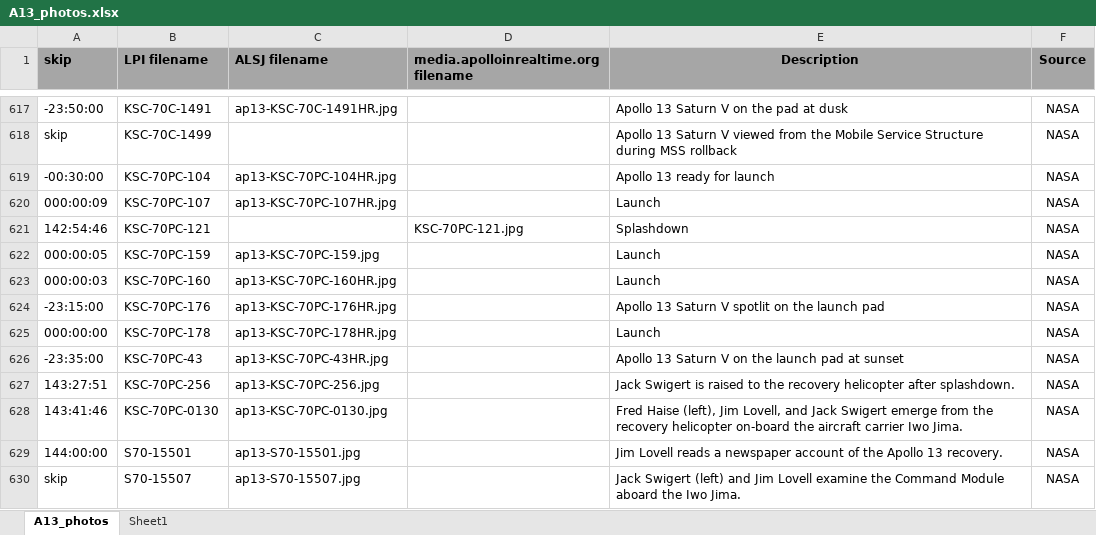
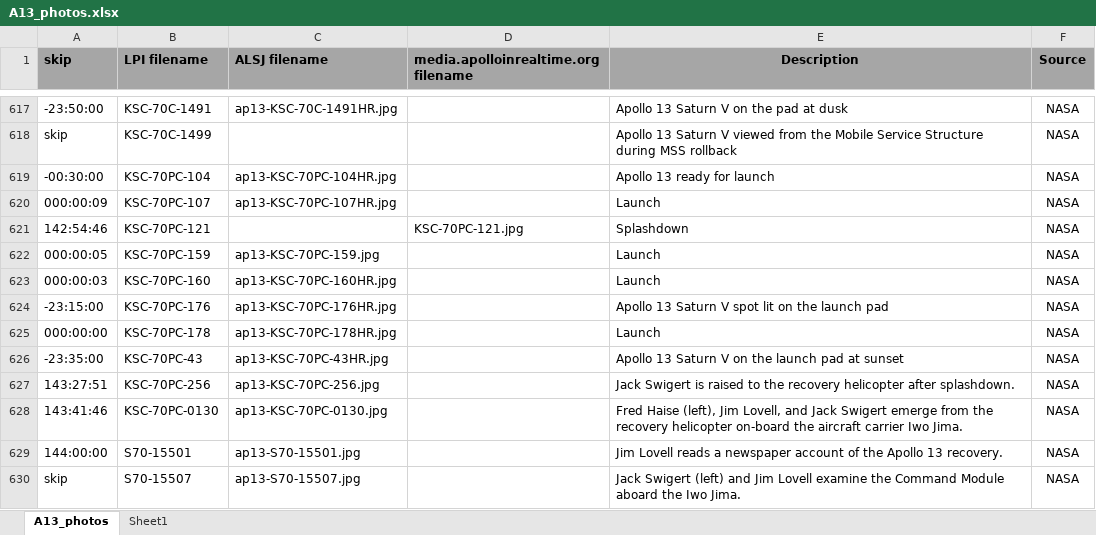
Before and after one commit to bfeist/Apollo_13, an Excel workbook: MISSION_DATA/A13_photos.xlsx, sheet A13_photos, drawn as a sheet; only a part is shown, gaps mark what is left out; values as stored, in another font and other column widths than the file's, no borders; the diff covers the shown part only; the diff names each change by its address in the sheet, - before the commit and + after, or states it on an @@ line.

Commit message:
photo corrections from Robin debugging graph overlay

```diff
--- a/MISSION_DATA/A13_photos.xlsx (sheet A13_photos)
+++ b/MISSION_DATA/A13_photos.xlsx (sheet A13_photos)
-E624 (Description): Apollo 13 Saturn V spotlit on the launch pad
+E624 (Description): Apollo 13 Saturn V spot lit on the launch pad
```
Also changed, not shown: 40 edited cells elsewhere in this sheet, 9 other files.
